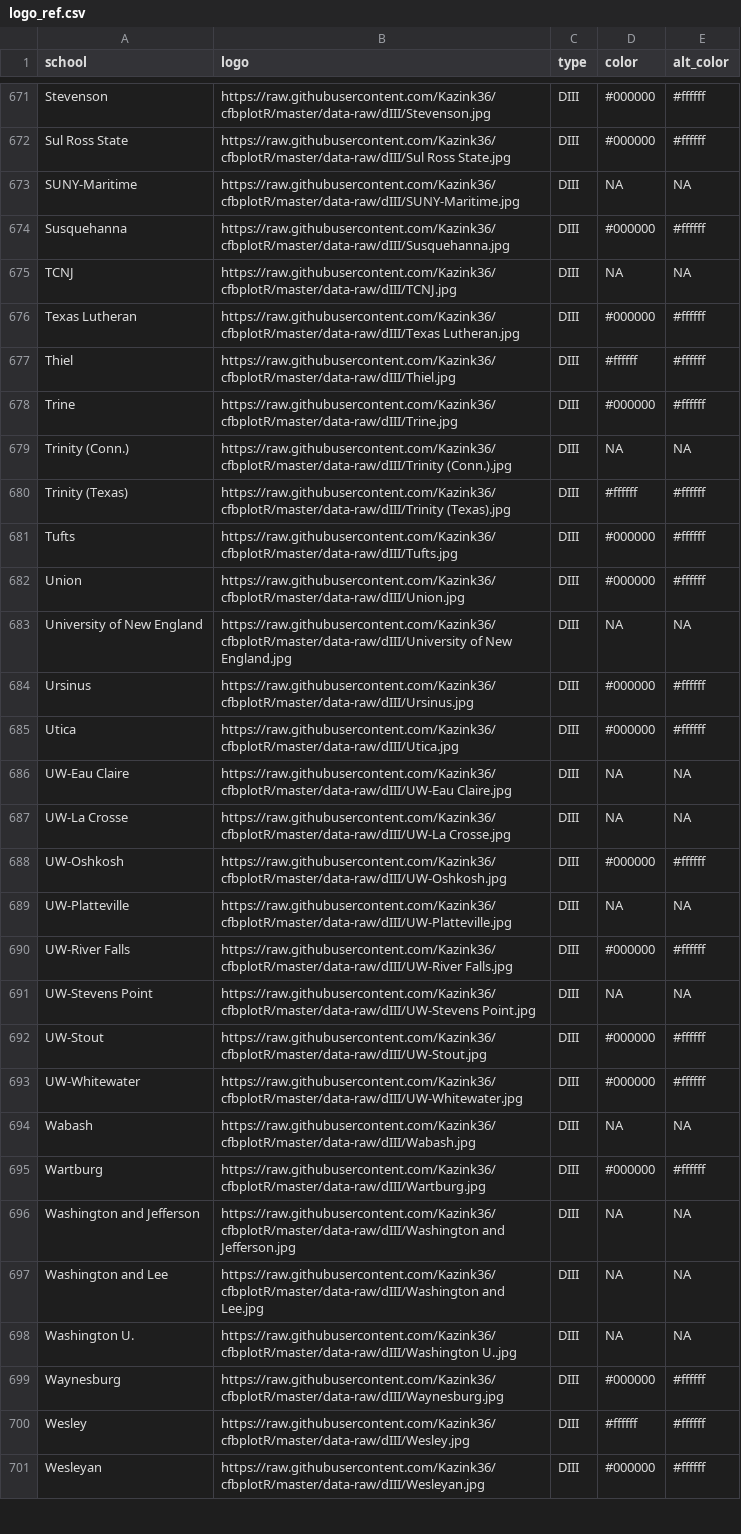
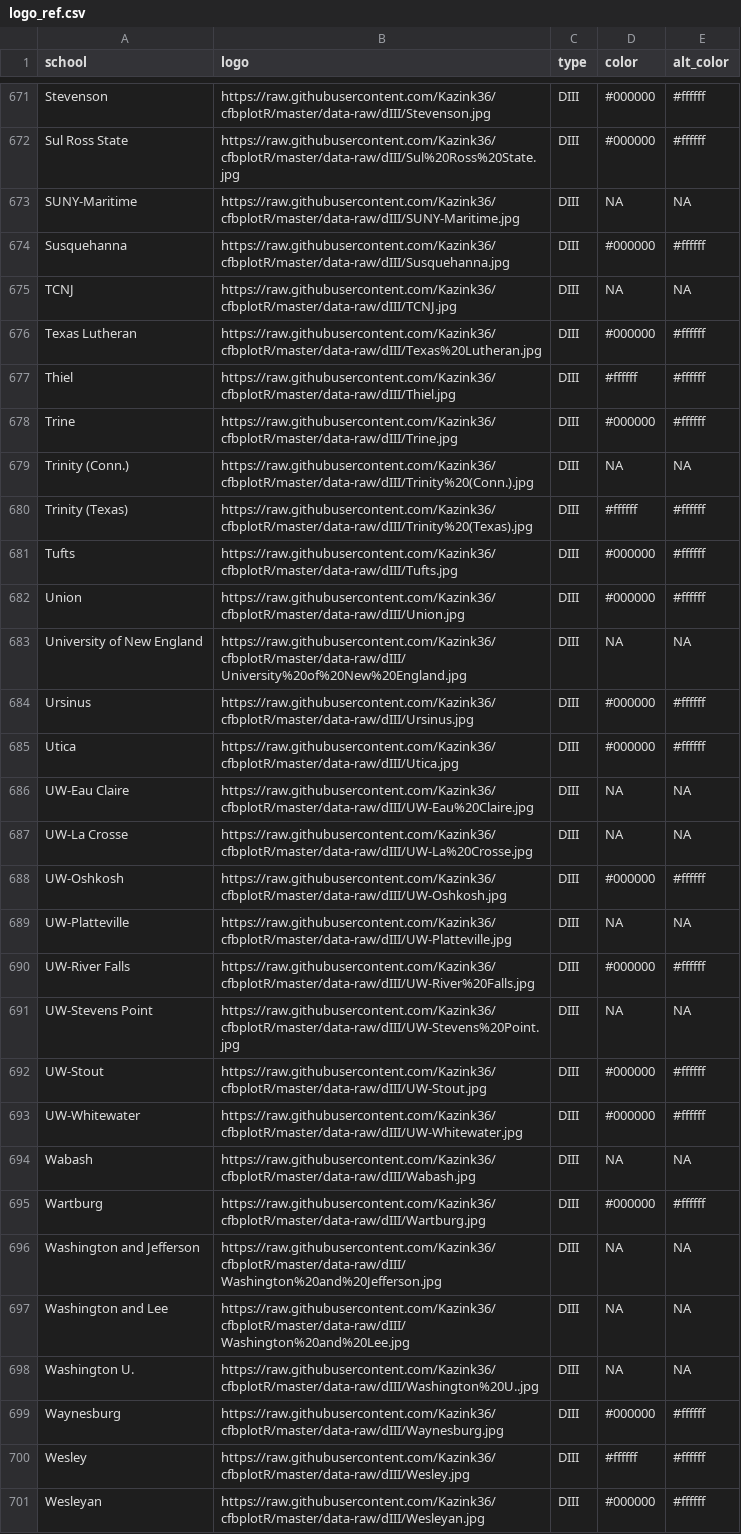
Before and after one commit to sportsdataverse/cfbplotR, a CSV file: data-raw/logo_ref.csv, drawn as a sheet; only a part is shown, gaps mark what is left out; the diff covers the shown part only; the diff names each change by its address in the sheet, - before the commit and + after, or states it on an @@ line.

```diff
--- a/data-raw/logo_ref.csv
+++ b/data-raw/logo_ref.csv
-B672 (logo): https://raw.githubusercontent.com/Kazink36/cfbplotR/master/data-raw/dIII/Sul Ross State.jpg
+B672 (logo): https://raw.githubusercontent.com/Kazink36/cfbplotR/master/data-raw/dIII/Sul%20Ross%20State.jpg
-B676 (logo): https://raw.githubusercontent.com/Kazink36/cfbplotR/master/data-raw/dIII/Texas Lutheran.jpg
+B676 (logo): https://raw.githubusercontent.com/Kazink36/cfbplotR/master/data-raw/dIII/Texas%20Lutheran.jpg
-B679 (logo): https://raw.githubusercontent.com/Kazink36/cfbplotR/master/data-raw/dIII/Trinity (Conn.).jpg
+B679 (logo): https://raw.githubusercontent.com/Kazink36/cfbplotR/master/data-raw/dIII/Trinity%20(Conn.).jpg
-B680 (logo): https://raw.githubusercontent.com/Kazink36/cfbplotR/master/data-raw/dIII/Trinity (Texas).jpg
+B680 (logo): https://raw.githubusercontent.com/Kazink36/cfbplotR/master/data-raw/dIII/Trinity%20(Texas).jpg
-B683 (logo): https://raw.githubusercontent.com/Kazink36/cfbplotR/master/data-raw/dIII/University of New England.jpg
+B683 (logo): https://raw.githubusercontent.com/Kazink36/cfbplotR/master/data-raw/dIII/University%20of%20New%20England.jpg
-B686 (logo): https://raw.githubusercontent.com/Kazink36/cfbplotR/master/data-raw/dIII/UW-Eau Claire.jpg
+B686 (logo): https://raw.githubusercontent.com/Kazink36/cfbplotR/master/data-raw/dIII/UW-Eau%20Claire.jpg
-B687 (logo): https://raw.githubusercontent.com/Kazink36/cfbplotR/master/data-raw/dIII/UW-La Crosse.jpg
+B687 (logo): https://raw.githubusercontent.com/Kazink36/cfbplotR/master/data-raw/dIII/UW-La%20Crosse.jpg
-B690 (logo): https://raw.githubusercontent.com/Kazink36/cfbplotR/master/data-raw/dIII/UW-River Falls.jpg
+B690 (logo): https://raw.githubusercontent.com/Kazink36/cfbplotR/master/data-raw/dIII/UW-River%20Falls.jpg
-B691 (logo): https://raw.githubusercontent.com/Kazink36/cfbplotR/master/data-raw/dIII/UW-Stevens Point.jpg
+B691 (logo): https://raw.githubusercontent.com/Kazink36/cfbplotR/master/data-raw/dIII/UW-Stevens%20Point.jpg
-B696 (logo): https://raw.githubusercontent.com/Kazink36/cfbplotR/master/data-raw/dIII/Washington and Jefferson.jpg
+B696 (logo): https://raw.githubusercontent.com/Kazink36/cfbplotR/master/data-raw/dIII/Washington%20and%20Jefferson.jpg
-B697 (logo): https://raw.githubusercontent.com/Kazink36/cfbplotR/master/data-raw/dIII/Washington and Lee.jpg
+B697 (logo): https://raw.githubusercontent.com/Kazink36/cfbplotR/master/data-raw/dIII/Washington%20and%20Lee.jpg
-B698 (logo): https://raw.githubusercontent.com/Kazink36/cfbplotR/master/data-raw/dIII/Washington U..jpg
+B698 (logo): https://raw.githubusercontent.com/Kazink36/cfbplotR/master/data-raw/dIII/Washington%20U..jpg
```
Also changed, not shown: 58 edited cells elsewhere in this file, 4 other files.
